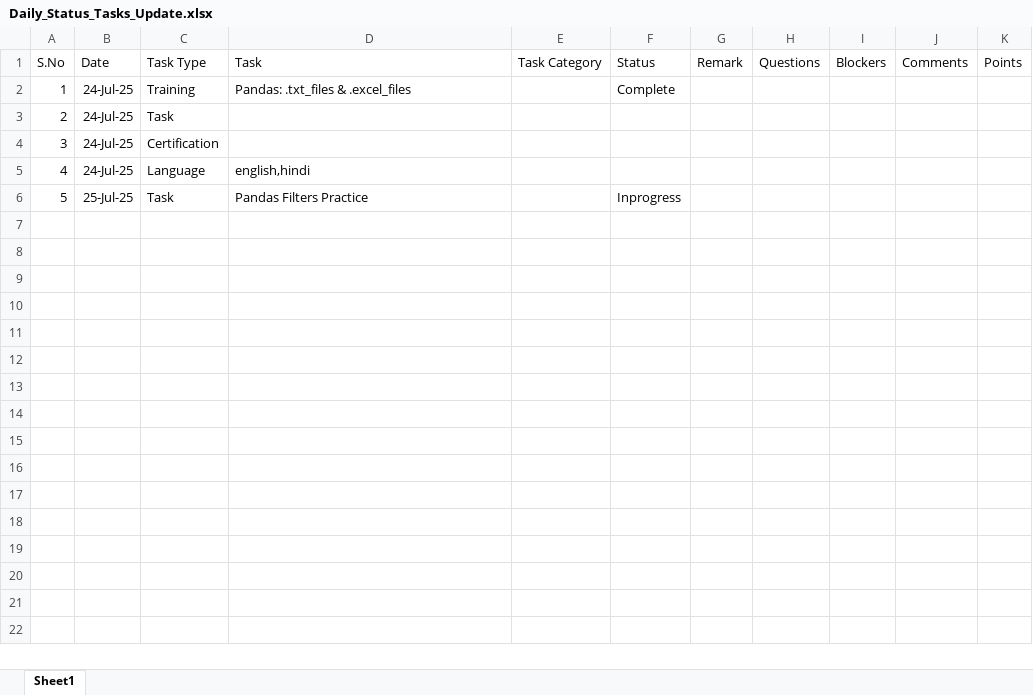
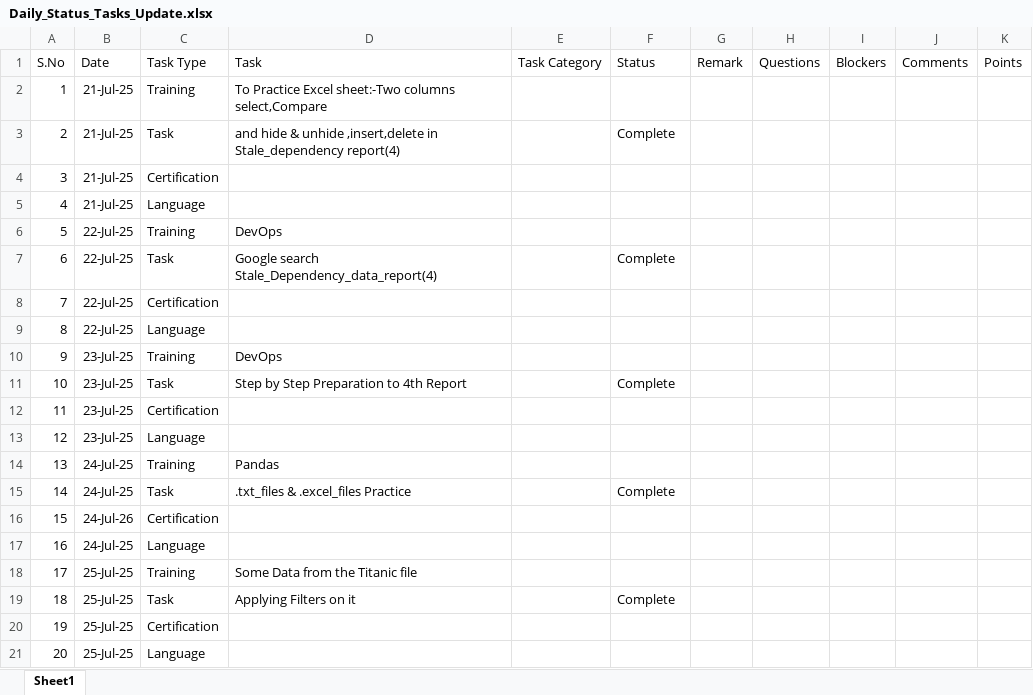
Before and after one commit to shamshadbegum86/Daily_Status, an Excel workbook: Daily_Status_Tasks_Update.xlsx, sheet Sheet1, drawn as a sheet; values as stored, in another font and other column widths than the file's, no borders; addresses are those after the commit; the diff names each change by its address in the sheet, - before the commit and + after, or states it on an @@ line.

Commit message:
Add files via upload

```diff
--- a/Daily_Status_Tasks_Update.xlsx (sheet Sheet1)
+++ b/Daily_Status_Tasks_Update.xlsx (sheet Sheet1)
+row 2: 1 | 21-Jul-25 | Training | To Practice Excel sheet:-Two columns select,Compare
+row 3: 2 | 21-Jul-25 | Task | and hide & unhide ,insert,delete in Stale_dependency report(4) |  | Complete
+row 4: 3 | 21-Jul-25 | Certification
+row 5: 4 | 21-Jul-25 | Language
+row 6: 5 | 22-Jul-25 | Training | DevOps
+row 7: 6 | 22-Jul-25 | Task | Google search Stale_Dependency_data_report(4) |  | Complete
+row 8: 7 | 22-Jul-25 | Certification
+row 9: 8 | 22-Jul-25 | Language
+row 10: 9 | 23-Jul-25 | Training | DevOps
+row 11: 10 | 23-Jul-25 | Task | Step by Step Preparation to 4th Report |  | Complete
+row 12: 11 | 23-Jul-25 | Certification
+row 13: 12 | 23-Jul-25 | Language
@@ column A (S.No) renumbered between rows 14 and 19 @@
-D14 (Task): Pandas: .txt_files & .excel_files
+D14 (Task): Pandas
-F14 (Status): Complete
+F14 (Status): (empty)
-D15 (Task): (empty)
+D15 (Task): .txt_files & .excel_files Practice
-F15 (Status): (empty)
+F15 (Status): Complete
-B16 (Date): 24-Jul-25
+B16 (Date): 24-Jul-26
-D17 (Task): english,hindi
+D17 (Task): (empty)
+row 18: 17 | 25-Jul-25 | Training | Some Data from the Titanic file
-D19 (Task): Pandas Filters Practice
+D19 (Task): Applying Filters on it
-F19 (Status): Inprogress
+F19 (Status): Complete
+row 20: 19 | 25-Jul-25 | Certification
+row 21: 20 | 25-Jul-25 | Language
```
